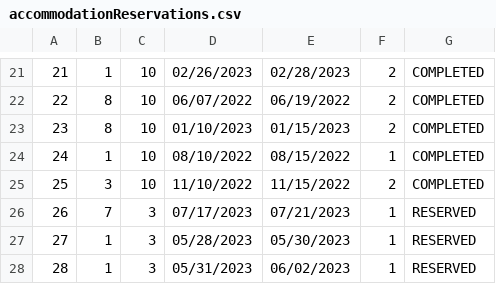
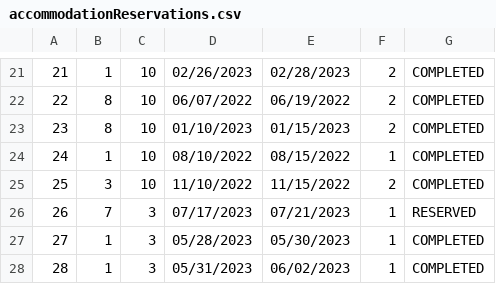
Before and after one commit to anastano/group-3-team-B, a CSV file: SIMS_HCI_Project/SIMS_HCI_Project/Resources/Database/accommodationReservations.csv, drawn as a sheet; only a part is shown, gaps mark what is left out.

```diff
--- a/SIMS_HCI_Project/SIMS_HCI_Project/Resources/Database/accommodationReservations.csv
+++ b/SIMS_HCI_Project/SIMS_HCI_Project/Resources/Database/accommodationReservations.csv
@@ -26,3 +26,3 @@
 26|7|3|07/17/2023|07/21/2023|1|RESERVED
-27|1|3|05/28/2023|05/30/2023|1|RESERVED
-28|1|3|05/31/2023|06/02/2023|1|RESERVED
+27|1|3|05/28/2023|05/30/2023|1|COMPLETED
+28|1|3|05/31/2023|06/02/2023|1|COMPLETED
```
Also changed, not shown: 5 other files.
